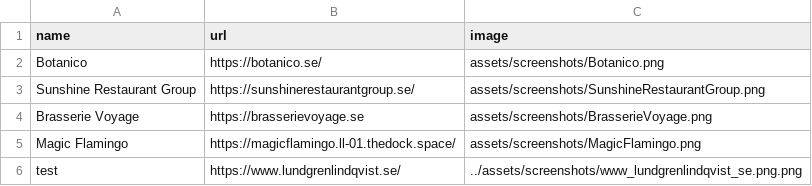
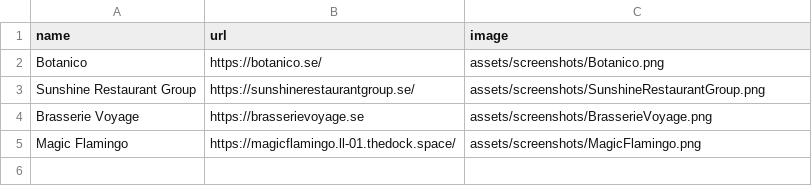
Before and after one commit to Arnienabuilder04/Internship_code, a CSV file: demo_API_&_client/client/data/websites.csv, drawn as a sheet; the diff names each change by its address in the sheet, - before the commit and + after, or states it on an @@ line.

```diff
--- a/demo_API_&_client/client/data/websites.csv
+++ b/demo_API_&_client/client/data/websites.csv
-row 6: test | https://www.lundgrenlindqvist.se/ | ../assets/screenshots/www_lundgrenlindqvist_se.png.png
```
Also changed, not shown: 17 other files.
